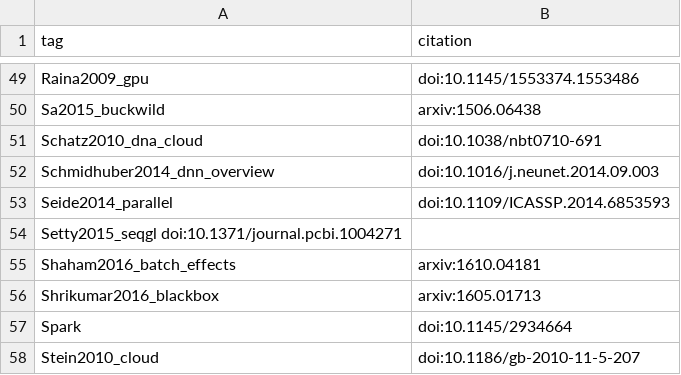
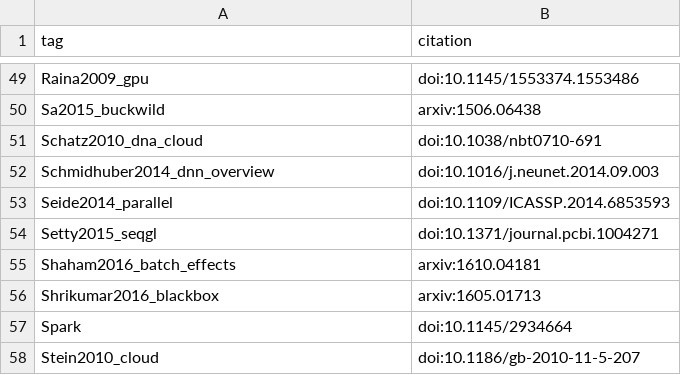
Before and after one commit to greenelab/deep-review, a TSV file: references/tags.tsv, drawn as a sheet; only a part is shown, gaps mark what is left out.

Commit message:
Fix space issue

```diff
--- a/references/tags.tsv
+++ b/references/tags.tsv
@@ -53,3 +53,3 @@ Schmidhuber2014_dnn_overview	doi:10.1016/j.neunet.2014.09.003
 Seide2014_parallel	doi:10.1109/ICASSP.2014.6853593
-Setty2015_seqgl doi:10.1371/journal.pcbi.1004271
+Setty2015_seqgl	doi:10.1371/journal.pcbi.1004271
 Shaham2016_batch_effects	arxiv:1610.04181
```
